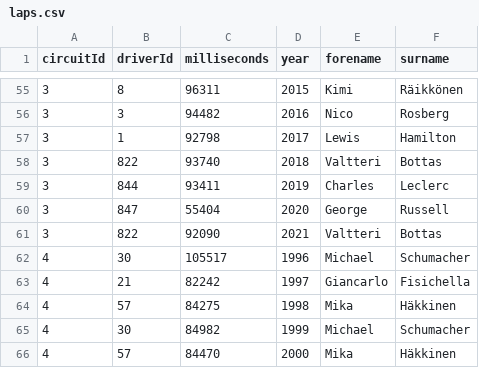
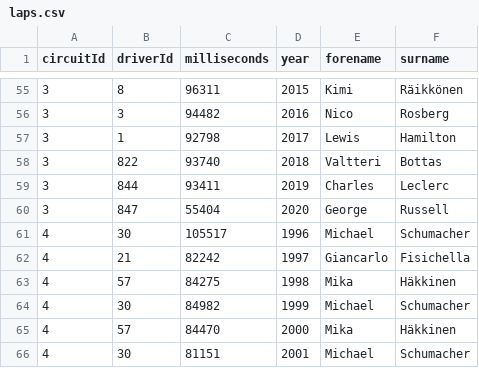
Before and after one commit to Thomberger/DataViz_Perso, a CSV file: Data_processed/laps.csv, drawn as a sheet; only a part is shown, gaps mark what is left out; the shorter side is filled out with more unchanged rows.

```diff
--- a/Data_processed/laps.csv
+++ b/Data_processed/laps.csv
@@ -60,3 +60,2 @@ circuitId,driverId,milliseconds,year,forename,surname
 3,847,55404,2020,George,Russell
-3,822,92090,2021,Valtteri,Bottas
 4,30,105517,1996,Michael,Schumacher
```
Also changed, not shown: Data_processed/races.csv, 4 other files.
